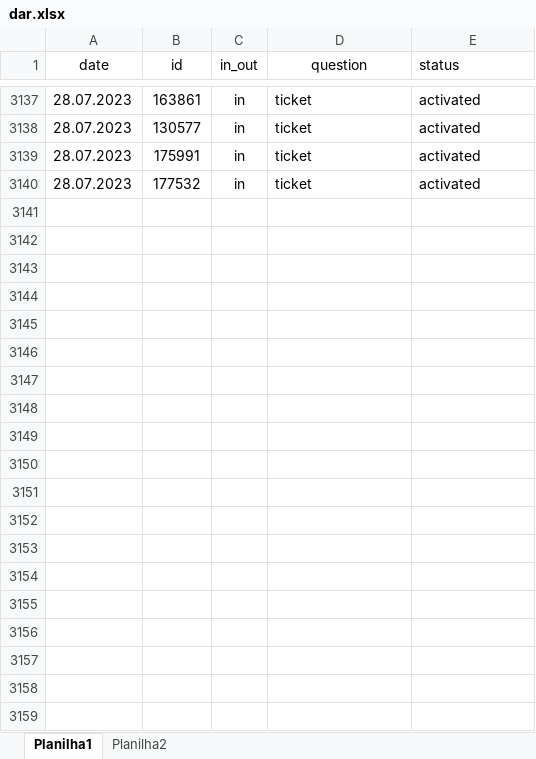
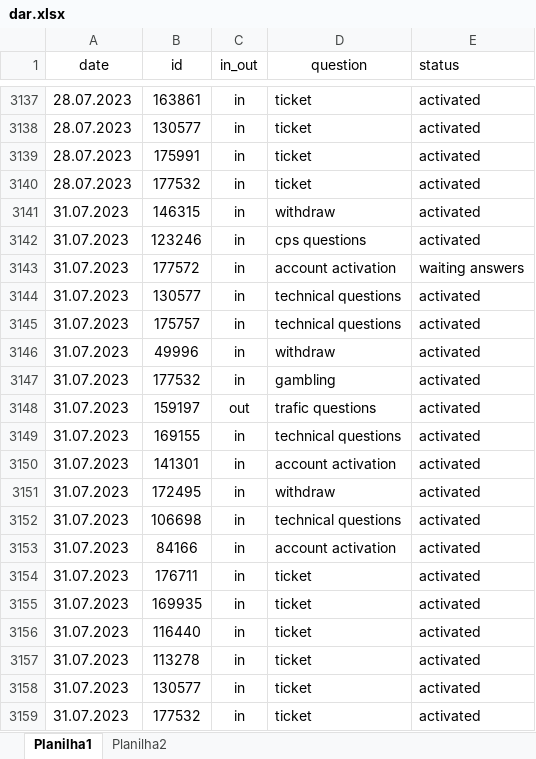
Before and after one commit to ustyuzhaninov01/affdashb, an Excel workbook: reports/dar.xlsx, sheet Planilha1, drawn as a sheet; only a part is shown, gaps mark what is left out; values as stored, in another font and other column widths than the file's, no borders; the diff covers the shown part only; the diff names each change by its address in the sheet, - before the commit and + after, or states it on an @@ line.

Commit message:
initial commit

```diff
--- a/reports/dar.xlsx (sheet Planilha1)
+++ b/reports/dar.xlsx (sheet Planilha1)
+row 3141: 31.07.2023 | 146315 | in | withdraw | activated
+row 3142: 31.07.2023 | 123246 | in | cps questions | activated
+row 3143: 31.07.2023 | 177572 | in | account activation | waiting answers
+row 3144: 31.07.2023 | 130577 | in | technical questions | activated
+row 3145: 31.07.2023 | 175757 | in | technical questions | activated
+row 3146: 31.07.2023 | 49996 | in | withdraw | activated
+row 3147: 31.07.2023 | 177532 | in | gambling | activated
+row 3148: 31.07.2023 | 159197 | out | trafic questions | activated
+row 3149: 31.07.2023 | 169155 | in | technical questions | activated
+row 3150: 31.07.2023 | 141301 | in | account activation | activated
+row 3151: 31.07.2023 | 172495 | in | withdraw | activated
+row 3152: 31.07.2023 | 106698 | in | technical questions | activated
+row 3153: 31.07.2023 | 84166 | in | account activation | activated
+row 3154: 31.07.2023 | 176711 | in | ticket | activated
+row 3155: 31.07.2023 | 169935 | in | ticket | activated
+row 3156: 31.07.2023 | 116440 | in | ticket | activated
+row 3157: 31.07.2023 | 113278 | in | ticket | activated
+row 3158: 31.07.2023 | 130577 | in | ticket | activated
+row 3159: 31.07.2023 | 177532 | in | ticket | activated
```
Also changed, not shown: 34 added rows elsewhere in this sheet.
